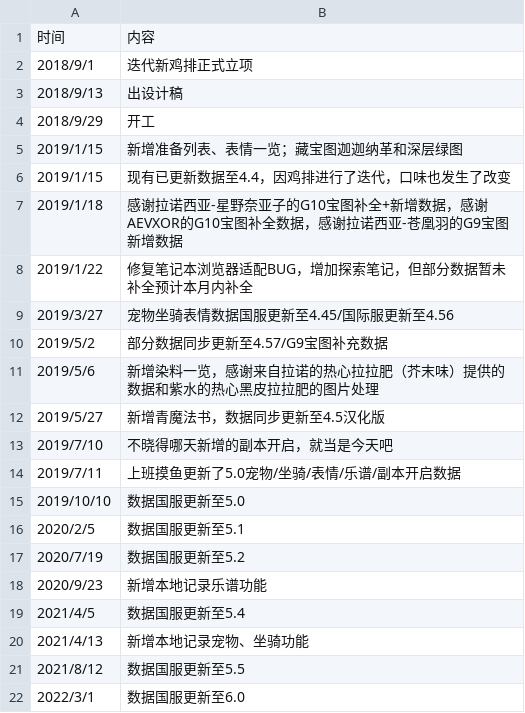
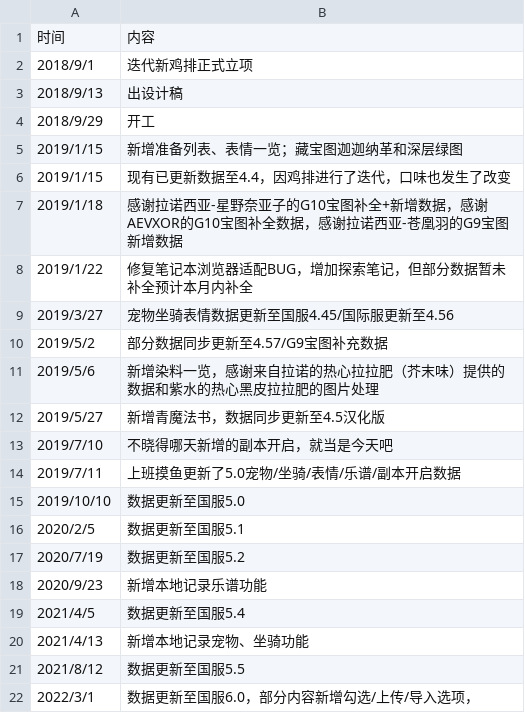
Before and after one commit to ffxiv-cn/tools.ffxiv.cn, a CSV file: lajipai/csv/gonggao.csv, drawn as a sheet.

```diff
--- a/lajipai/csv/gonggao.csv
+++ b/lajipai/csv/gonggao.csv
@@ -8,3 +8,3 @@
 2019/1/22,修复笔记本浏览器适配BUG，增加探索笔记，但部分数据暂未补全预计本月内补全
-2019/3/27,宠物坐骑表情数据国服更新至4.45/国际服更新至4.56
+2019/3/27,宠物坐骑表情数据更新至国服4.45/国际服更新至4.56
 2019/5/2,部分数据同步更新至4.57/G9宝图补充数据
@@ -14,9 +14,9 @@
 2019/7/11,上班摸鱼更新了5.0宠物/坐骑/表情/乐谱/副本开启数据
-2019/10/10,数据国服更新至5.0
-2020/2/5,数据国服更新至5.1
-2020/7/19,数据国服更新至5.2
+2019/10/10,数据更新至国服5.0
+2020/2/5,数据更新至国服5.1
+2020/7/19,数据更新至国服5.2
 2020/9/23,新增本地记录乐谱功能
-2021/4/5,数据国服更新至5.4
+2021/4/5,数据更新至国服5.4
 2021/4/13,新增本地记录宠物、坐骑功能
-2021/8/12,数据国服更新至5.5
-2022/3/1,数据国服更新至6.0
+2021/8/12,数据更新至国服5.5
+2022/3/1,数据更新至国服6.0，部分内容新增勾选/上传/导入选项，
```
Also changed, not shown: 1 other file.
